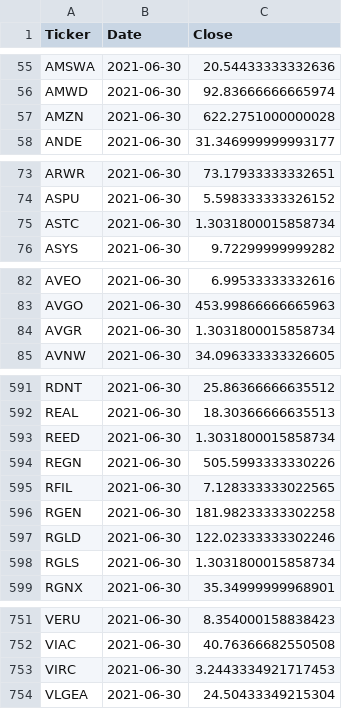
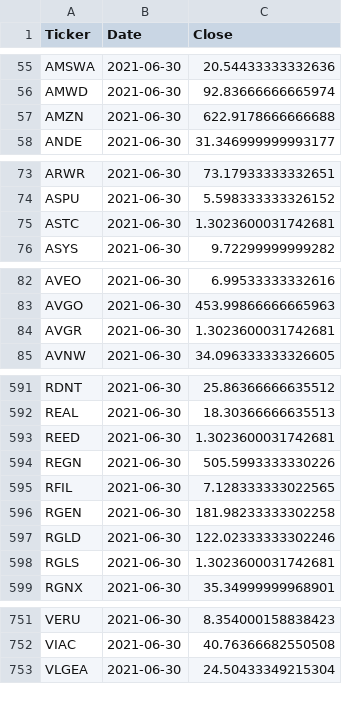
Before and after one commit to gardnmi/fundamental-stock-prediction, a CSV file: data/general_target.csv, drawn as a sheet; only a part is shown, gaps mark what is left out; the diff covers the shown part only.

```diff
--- a/data/general_target.csv
+++ b/data/general_target.csv
@@ -56,3 +56,3 @@ AMSWA,2021-06-30,20.54433333332636
 AMWD,2021-06-30,92.83666666665974
-AMZN,2021-06-30,622.2751000000028
+AMZN,2021-06-30,622.9178666666688
 ANDE,2021-06-30,31.346999999993177
@@ -74,3 +74,3 @@ ARWR,2021-06-30,73.17933333332651
 ASPU,2021-06-30,5.598333333326152
-ASTC,2021-06-30,1.3031800015858734
+ASTC,2021-06-30,1.3023600031742681
 ASYS,2021-06-30,9.72299999999282
@@ -83,3 +83,3 @@ AVEO,2021-06-30,6.99533333332616
 AVGO,2021-06-30,453.99866666665963
-AVGR,2021-06-30,1.3031800015858734
+AVGR,2021-06-30,1.3023600031742681
 AVNW,2021-06-30,34.096333333326605
@@ -592,3 +592,3 @@ RDNT,2021-06-30,25.86366666635512
 REAL,2021-06-30,18.30366666635513
-REED,2021-06-30,1.3031800015858734
+REED,2021-06-30,1.3023600031742681
 REGN,2021-06-30,505.5993333330226
@@ -597,3 +597,3 @@ RGEN,2021-06-30,181.98233333302258
 RGLD,2021-06-30,122.02333333302246
-RGLS,2021-06-30,1.3031800015858734
+RGLS,2021-06-30,1.3023600031742681
 RGNX,2021-06-30,35.34999999968901
@@ -752,3 +752,2 @@ VERU,2021-06-30,8.354000158838423
 VIAC,2021-06-30,40.76366682550508
-VIRC,2021-06-30,3.2443334921717453
 VLGEA,2021-06-30,24.50433349215304
```
Also changed, not shown: 11 edited cells elsewhere in this file, data/general_balance.csv, data/general_cashflow.csv, 5 other files.
